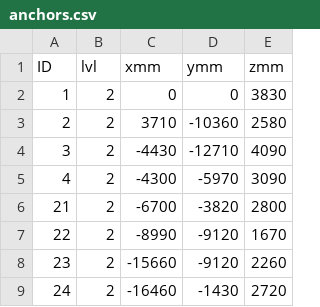
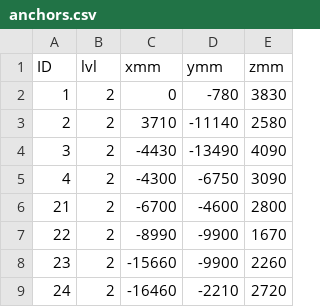
Before and after one commit to dy-dx-1/clamour, a CSV file: src/interfaces/anchors.csv, drawn as a sheet.

Commit message:
fix anchors cv pos

```diff
--- a/src/interfaces/anchors.csv
+++ b/src/interfaces/anchors.csv
@@ -1,9 +1,9 @@
 "ID";"lvl";"xmm";"ymm";"zmm";
-1;2;0;0;3830;
-2;2;3710;-10360;2580;
-3;2;-4430;-12710;4090;
-4;2;-4300;-5970;3090;
-21;2;-6700;-3820;2800;
-22;2;-8990;-9120;1670;
-23;2;-15660;-9120;2260;
-24;2;-16460;-1430;2720;
+1;2;0;-780;3830;
+2;2;3710;-11140;2580;
+3;2;-4430;-13490;4090;
+4;2;-4300;-6750;3090;
+21;2;-6700;-4600;2800;
+22;2;-8990;-9900;1670;
+23;2;-15660;-9900;2260;
+24;2;-16460;-2210;2720;
```
